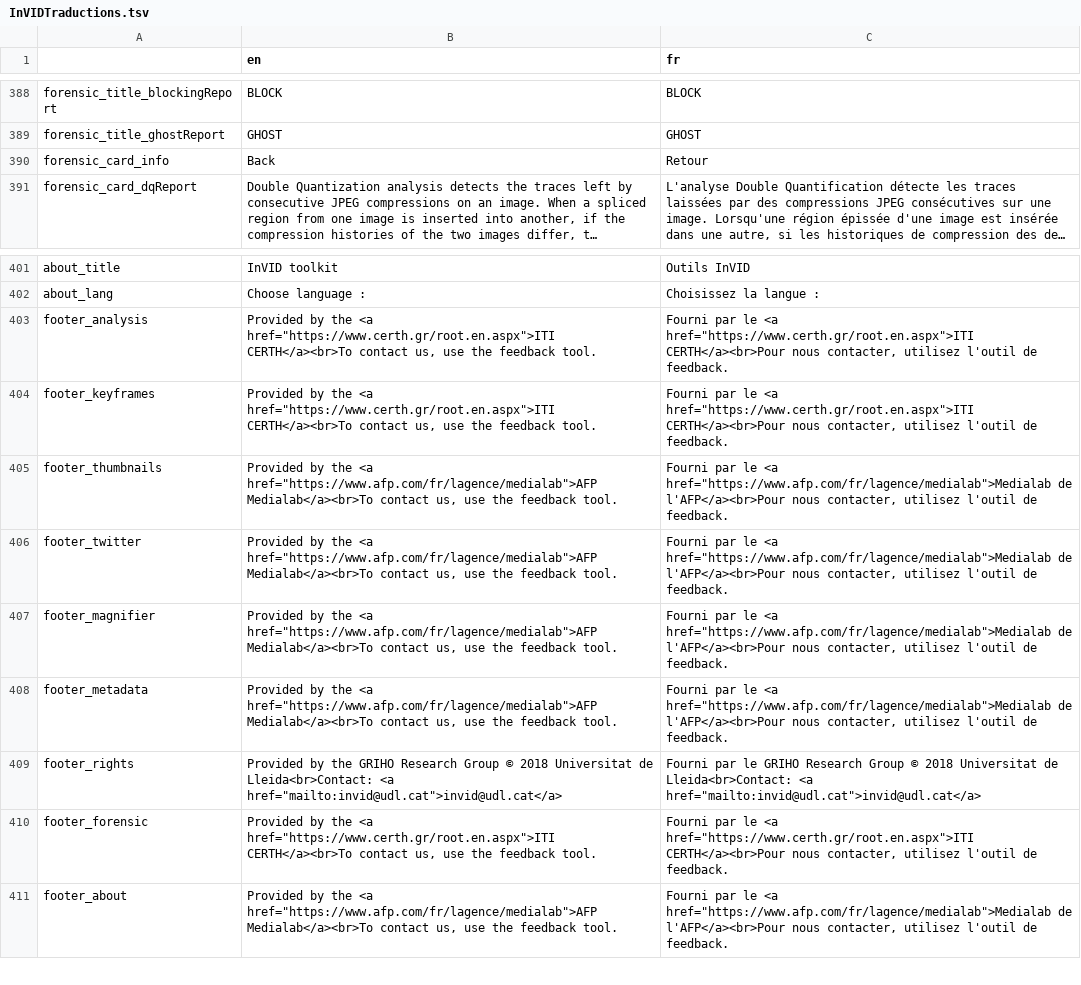
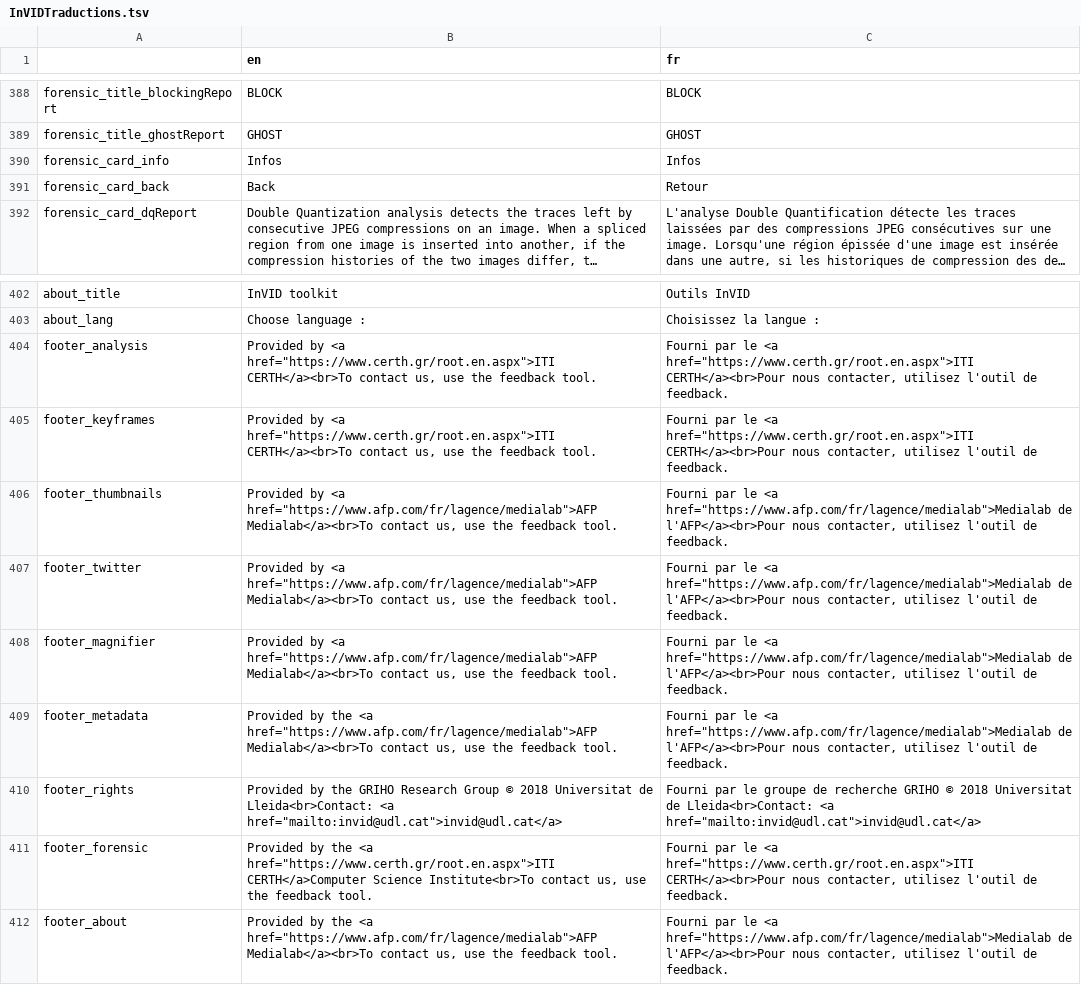
Before and after one commit to AFP-Medialab/invid-verification-plugin, a TSV file: InVIDTraductions.tsv, drawn as a sheet; only a part is shown, gaps mark what is left out; long unchanged cells end in …; addresses are those after the commit; the diff names each change by its address in the sheet, - before the commit and + after, or states it on an @@ line.

Commit message:
[update] InVIDTraductions.tsv: add of footer translation and info for card forensic

```diff
--- a/InVIDTraductions.tsv
+++ b/InVIDTraductions.tsv
+row 390: forensic_card_info | Infos | Infos
-A391: forensic_card_info
+A391: forensic_card_back
-B404:B405 (en): Provided by the <a href="https://www.certh.gr/root.en.aspx">ITI…
+B404:B405 (en): Provided by <a href="https://www.certh.gr/root.en.aspx">ITI…
-B406:B408 (en): Provided by the <a href="https://www.afp.com/fr/lagence/medialab">AFP…
+B406:B408 (en): Provided by <a href="https://www.afp.com/fr/lagence/medialab">AFP…
-C410 (fr): …par le GRIHO Research Group © 2018…
+C410 (fr): …par le groupe de recherche GRIHO © 2018…
-B411 (en): …<a href="https://www.certh.gr/root.en.aspx">ITI CERTH</a><br>To contact us,…
+B411 (en): …<a href="https://www.certh.gr/root.en.aspx">ITI CERTH</a>Computer Science Institute<br>To contact us,…
```
